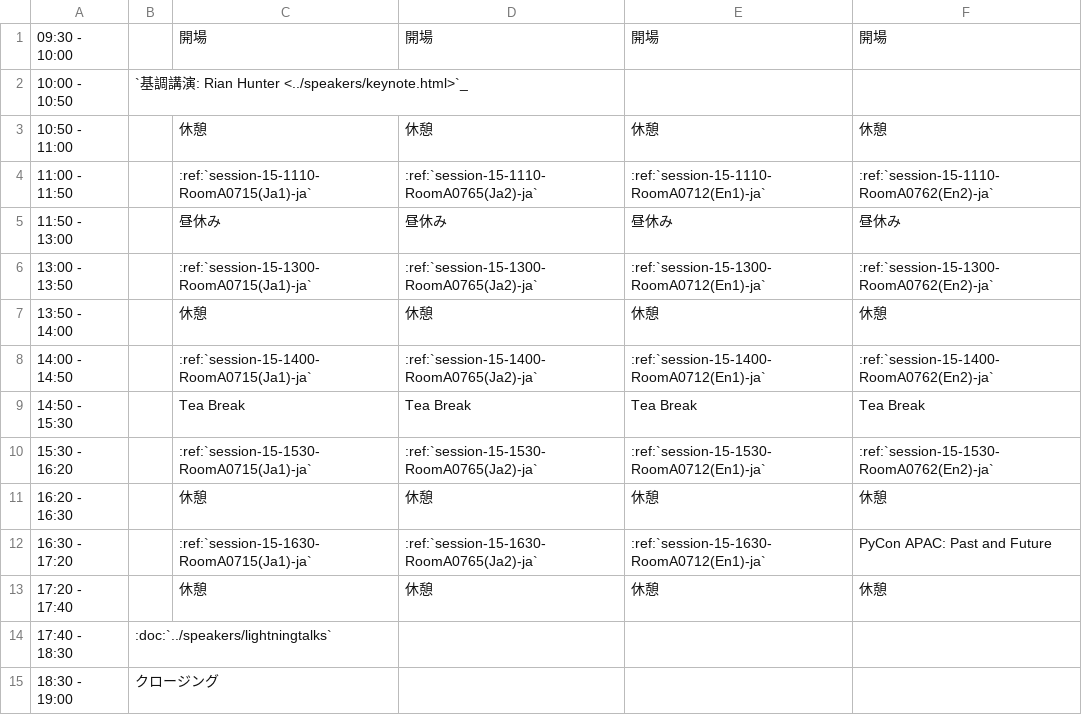
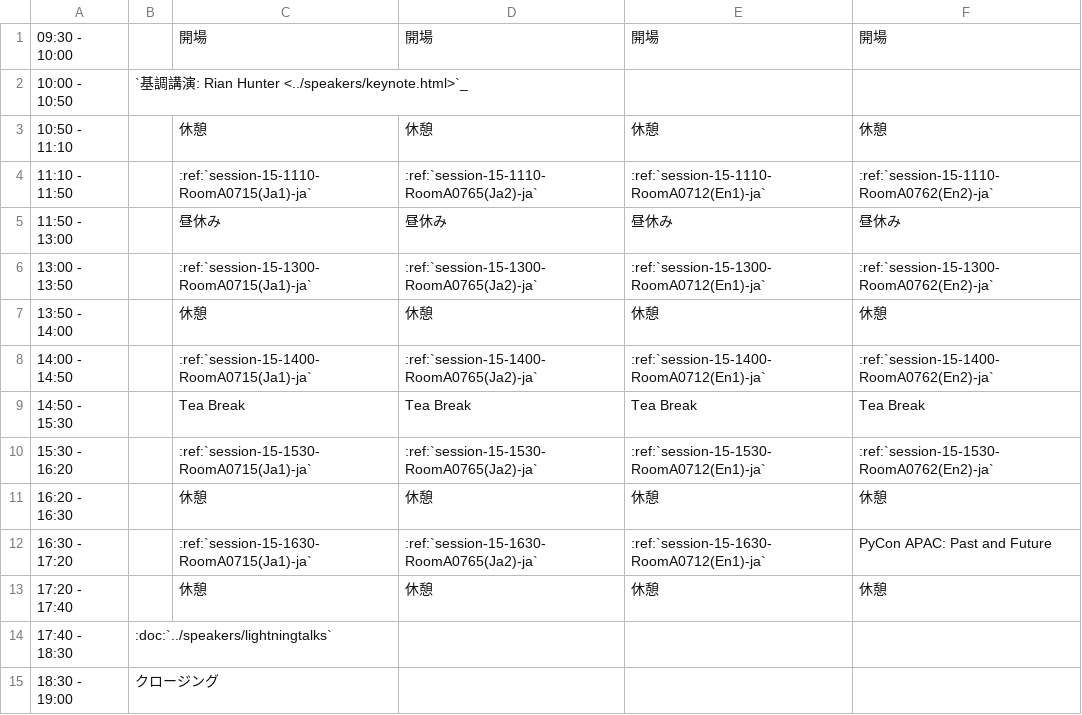
Before and after one commit to pyconjp/apac-2013.pycon.jp, a CSV file: sphinx/source/ja/program/schedule2-ja.csv, drawn as a sheet.

```diff
--- a/sphinx/source/ja/program/schedule2-ja.csv
+++ b/sphinx/source/ja/program/schedule2-ja.csv
@@ -2,4 +2,4 @@
 10:00 - 10:50,`基調講演: Rian Hunter <../speakers/keynote.html>`_,,,,
-10:50 - 11:00,,休憩,休憩,休憩,休憩
-11:00 - 11:50,,:ref:`session-15-1110-RoomA0715(Ja1)-ja`,:ref:`session-15-1110-RoomA0765(Ja2)-ja`,:ref:`session-15-1110-RoomA0712(En1)-ja`,:ref:`session-15-1110-RoomA0762(En2)-ja`
+10:50 - 11:10,,休憩,休憩,休憩,休憩
+11:10 - 11:50,,:ref:`session-15-1110-RoomA0715(Ja1)-ja`,:ref:`session-15-1110-RoomA0765(Ja2)-ja`,:ref:`session-15-1110-RoomA0712(En1)-ja`,:ref:`session-15-1110-RoomA0762(En2)-ja`
 11:50 - 13:00,,昼休み,昼休み,昼休み,昼休み
```
Also changed, not shown: sphinx/source/program/schedule2-en.csv, sphinx/source/zh/program/schedule2-en.csv, 1 other file.
